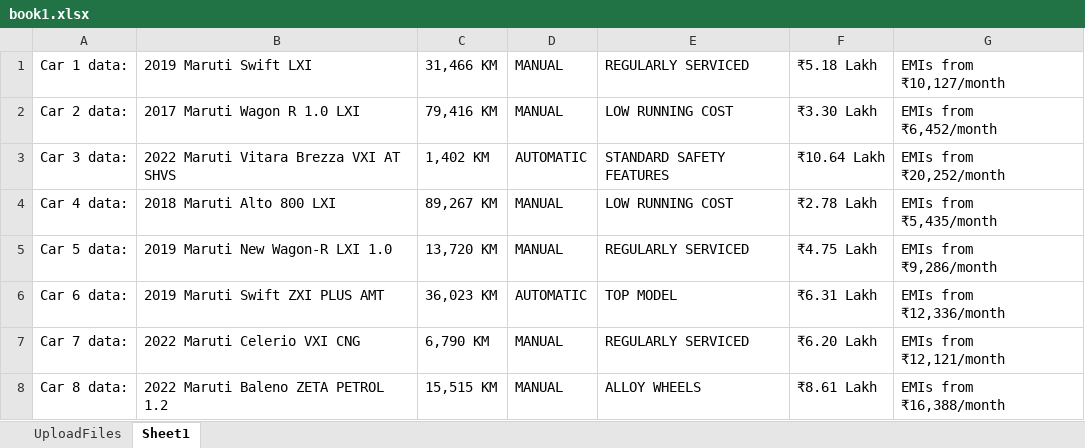
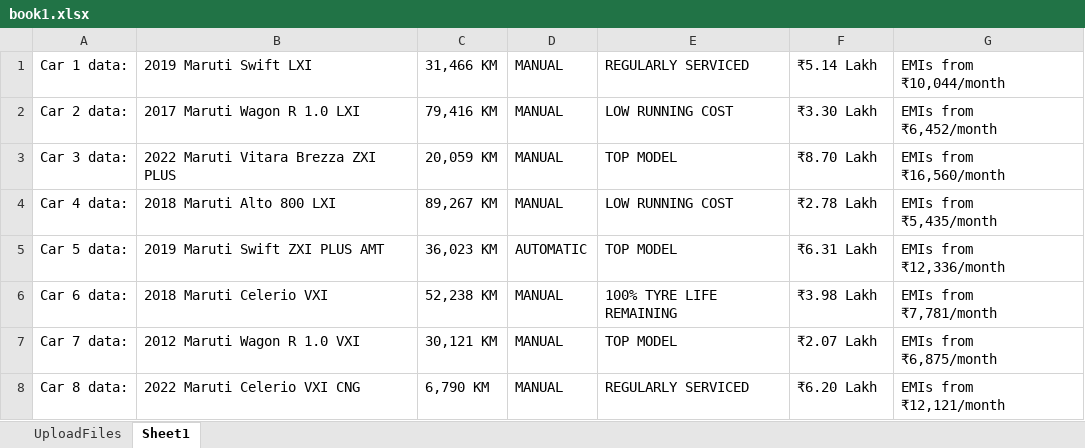
Before and after one commit to prathamsangar/Hcode, an Excel workbook: target/test-classes/Executables/book1.xlsx, sheet Sheet1, drawn as a sheet; only a part is shown; values as stored, in another font and other column widths than the file's, no borders; the diff covers the shown part only; the diff names each change by its address in the sheet, - before the commit and + after, or states it on an @@ line.

```diff
--- a/target/test-classes/Executables/book1.xlsx (sheet Sheet1)
+++ b/target/test-classes/Executables/book1.xlsx (sheet Sheet1)
-F1: ₹5.18 Lakh
+F1: ₹5.14 Lakh
-G1: EMIs from ₹10,127/month
+G1: EMIs from ₹10,044/month
-B3: 2022 Maruti Vitara Brezza VXI AT SHVS
+B3: 2022 Maruti Vitara Brezza ZXI PLUS
-C3: 1,402 KM
+C3: 20,059 KM
-D3: AUTOMATIC
+D3: MANUAL
-E3: STANDARD SAFETY FEATURES
+E3: TOP MODEL
-F3: ₹10.64 Lakh
+F3: ₹8.70 Lakh
-G3: EMIs from ₹20,252/month
+G3: EMIs from ₹16,560/month
-B5: 2019 Maruti New Wagon-R LXI 1.0
+B5: 2019 Maruti Swift ZXI PLUS AMT
-C5: 13,720 KM
+C5: 36,023 KM
-D5: MANUAL
+D5: AUTOMATIC
-E5: REGULARLY SERVICED
+E5: TOP MODEL
-F5: ₹4.75 Lakh
+F5: ₹6.31 Lakh
-G5: EMIs from ₹9,286/month
+G5: EMIs from ₹12,336/month
-B6: 2019 Maruti Swift ZXI PLUS AMT
+B6: 2018 Maruti Celerio VXI
-C6: 36,023 KM
+C6: 52,238 KM
-D6: AUTOMATIC
+D6: MANUAL
-E6: TOP MODEL
+E6: 100% TYRE LIFE REMAINING
-F6: ₹6.31 Lakh
+F6: ₹3.98 Lakh
-G6: EMIs from ₹12,336/month
+G6: EMIs from ₹7,781/month
-B7: 2022 Maruti Celerio VXI CNG
+B7: 2012 Maruti Wagon R 1.0 VXI
-C7: 6,790 KM
+C7: 30,121 KM
-E7: REGULARLY SERVICED
+E7: TOP MODEL
-F7: ₹6.20 Lakh
+F7: ₹2.07 Lakh
-G7: EMIs from ₹12,121/month
+G7: EMIs from ₹6,875/month
-B8: 2022 Maruti Baleno ZETA PETROL 1.2
+B8: 2022 Maruti Celerio VXI CNG
-C8: 15,515 KM
+C8: 6,790 KM
-E8: ALLOY WHEELS
+E8: REGULARLY SERVICED
-F8: ₹8.61 Lakh
+F8: ₹6.20 Lakh
-G8: EMIs from ₹16,388/month
+G8: EMIs from ₹12,121/month
```
Also changed, not shown: 58 edited cells elsewhere in this sheet, 16 other files.
